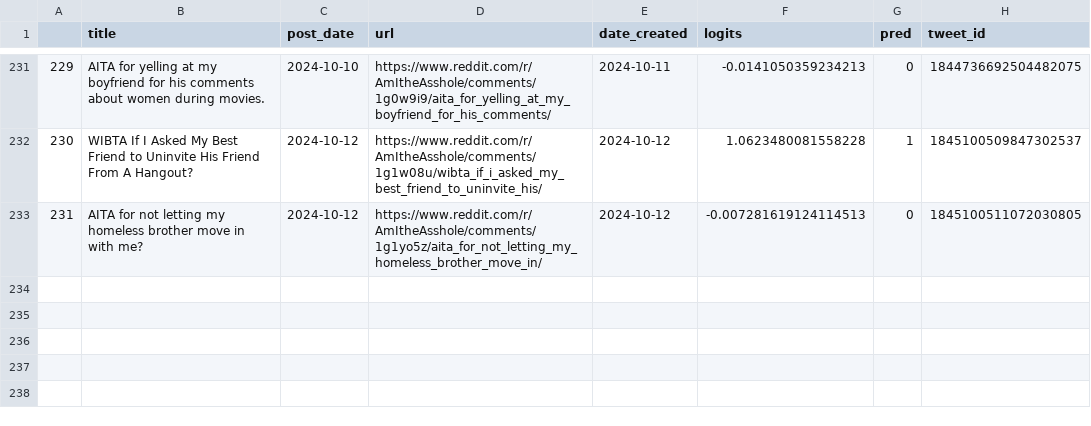
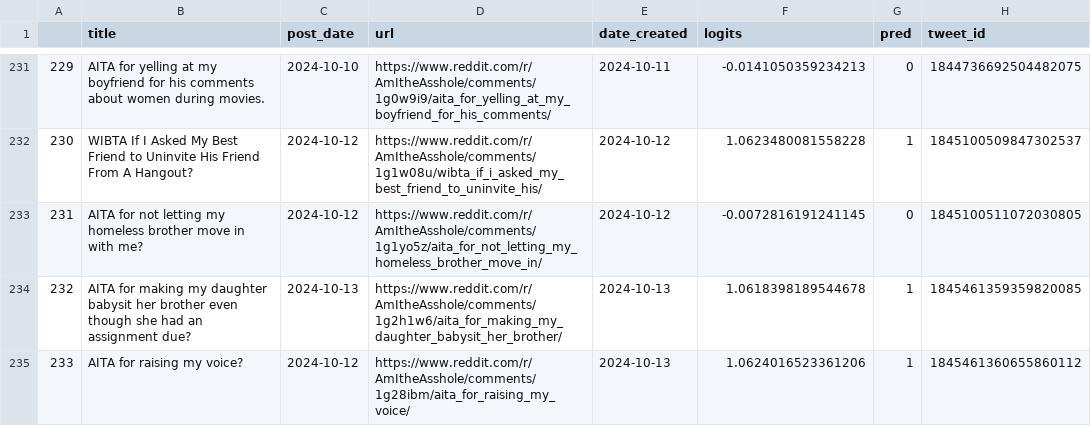
Before and after one commit to walkerped/aita_kaggle_app_tracking, a CSV file: app_tracking/prediction_sheets/unresolved_predictions.csv, drawn as a sheet; only a part is shown, gaps mark what is left out.

Commit message:
kaggle update tracking sheets

```diff
--- a/app_tracking/prediction_sheets/unresolved_predictions.csv
+++ b/app_tracking/prediction_sheets/unresolved_predictions.csv
@@ -235,2 +235,4 @@
 230,WIBTA If I Asked My Best Friend to Uninvite His Friend From A Hangout?,2024-10-12,https://www.reddit.com/r/AmItheAsshole/comments/1g1w08u/wibta_if_i_asked_my_best_friend_to_uninvite_his/,2024-10-12,1.0623480081558228,1,1845100509847302537
-231,AITA for not letting my homeless brother move in with me? ,2024-10-12,https://www.reddit.com/r/AmItheAsshole/comments/1g1yo5z/aita_for_not_letting_my_homeless_brother_move_in/,2024-10-12,-0.007281619124114513,0,1845100511072030805
+231,AITA for not letting my homeless brother move in with me? ,2024-10-12,https://www.reddit.com/r/AmItheAsshole/comments/1g1yo5z/aita_for_not_letting_my_homeless_brother_move_in/,2024-10-12,-0.0072816191241145,0,1845100511072030805
+232,AITA for making my daughter babysit her brother even though she had an assignment due?,2024-10-13,https://www.reddit.com/r/AmItheAsshole/comments/1g2h1w6/aita_for_making_my_daughter_babysit_her_brother/,2024-10-13,1.0618398189544678,1,1845461359359820085
+233,AITA for raising my voice?,2024-10-12,https://www.reddit.com/r/AmItheAsshole/comments/1g28ibm/aita_for_raising_my_voice/,2024-10-13,1.0624016523361206,1,1845461360655860112
```
Also changed, not shown: 3 other files.
